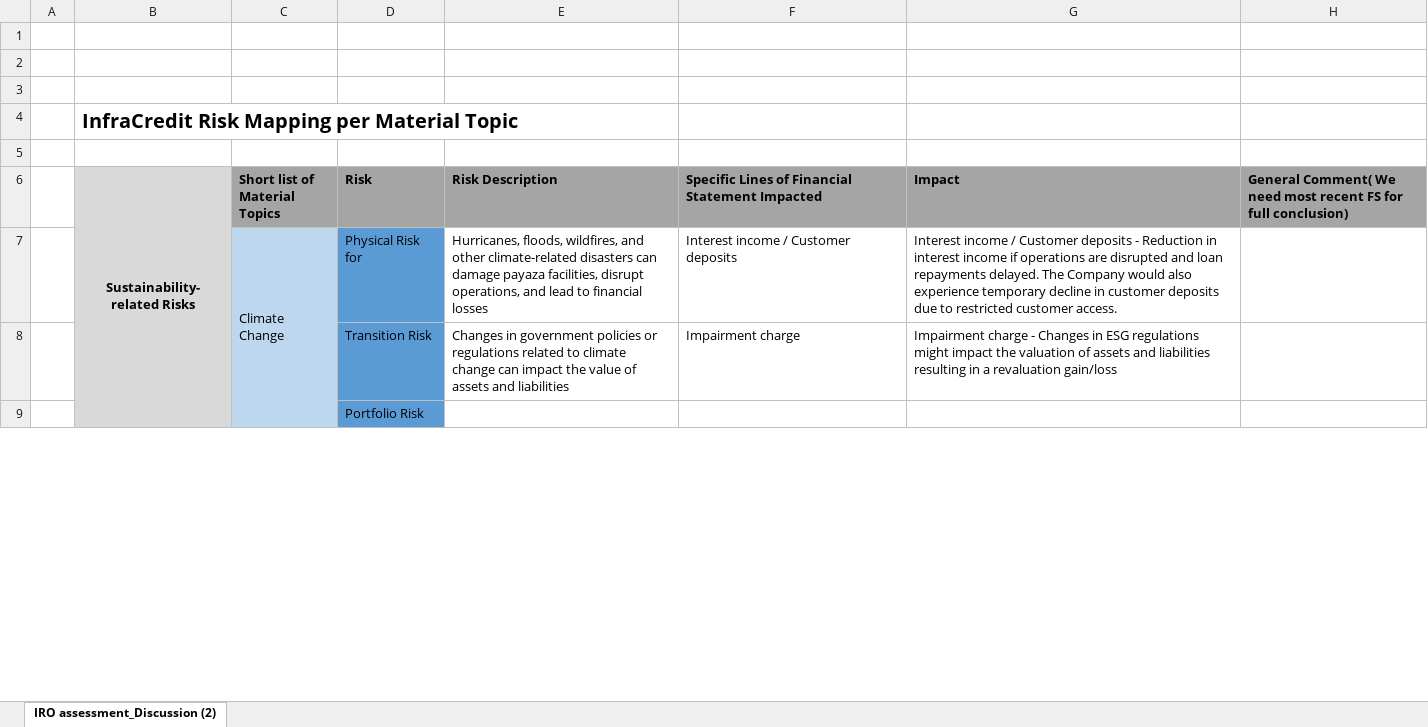
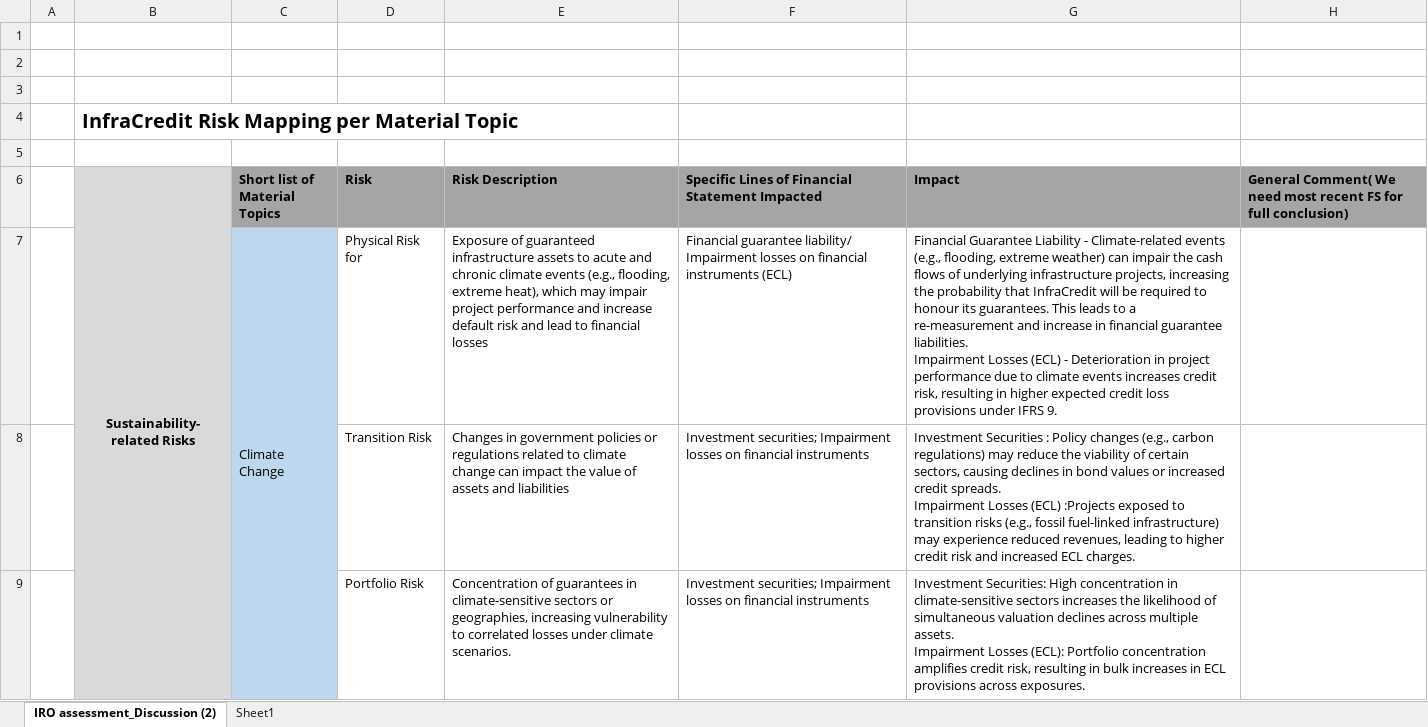
Before and after one commit to sigtech-creator/mine-, an Excel workbook: Mapping of Sustainability and Climate risk to Financial Impact Infracredit.xlsx, sheet IRO assessment_Discussion (2), drawn as a sheet; only a part is shown; values as stored, in another font and other column widths than the file's, no borders; charts and pictures and conditional formats not drawn; removed rows and columns are numbered as before the commit, all else as after; ↵ is a line break in a cell; the diff covers the shown part only; the diff names each change by its address in the sheet, - before the commit and + after, or states it on an @@ line.

Commit message:
Add files via upload

```diff
--- a/Mapping of Sustainability and Climate risk to Financial Impact Infracredit.xlsx (sheet IRO assessment_Discussion (2))
+++ b/Mapping of Sustainability and Climate risk to Financial Impact Infracredit.xlsx (sheet IRO assessment_Discussion (2))
+sheet tab: Sheet1
-B6:B63 merged
+B6:B57 merged
-D7:D8 fill: #5B9BD5
+D7:D8 fill: none
-E7 (Risk Description): Hurricanes, floods, wildfires, and other climate-related disasters can damage payaza facilities, disrupt operations, and lead…
+E7 (Risk Description): Exposure of guaranteed infrastructure assets to acute and chronic climate events (e.g., flooding, extreme heat), which may impair project performance and increase default risk and lead…
-F7: Interest income / Customer deposits
+F7: Financial guarantee liability/ Impairment losses on financial instruments (ECL)
-G7 (Impact): Interest income / Customer deposits - Reduction in interest income if operations are disrupted and loan repayments delayed. The Company would also experience temporary decline in customer deposits due to restricted customer access.
+G7 (Impact): Financial Guarantee Liability - Climate-related events (e.g., flooding, extreme weather) can impair the cash flows of underlying infrastructure projects, increasing the probability that InfraCredit will be required to honour its guarantees. This leads to a re-measurement and increase in financial guarantee liabilities. ↵ Impairment Losses (ECL) - Deterioration in project performance due to climate events increases credit risk, resulting in higher expected credit loss provisions under IFRS 9.
-F8: Impairment charge
+F8: Investment securities; Impairment losses on financial instruments
-G8 (Impact): Impairment charge - Changes in ESG regulations might impact the valuation of assets and liabilities resulting in a revaluation gain/loss
+G8 (Impact): Investment Securities : Policy changes (e.g., carbon regulations) may reduce the viability of certain sectors, causing declines in bond values or increased credit spreads. ↵ Impairment Losses (ECL) :Projects exposed to transition risks (e.g., fossil fuel-linked infrastructure) may experience reduced revenues, leading to higher credit risk and increased ECL charges.
-row 9:  |  |  | Portfolio Risk
+row 9:  |  |  | Portfolio Risk | Concentration of guarantees in climate-sensitive sectors or geographies, increasing vulnerability to correlated losses under climate scenarios. | Investment securities; Impairment losses on financial instruments | Investment Securities: High concentration in climate-sensitive sectors increases the likelihood of simultaneous valuation declines across multiple assets. ↵ Impairment Losses (ECL): Portfolio concentration amplifies credit risk, resulting in bulk increases in ECL provisions across exposures.
```
Also changed, not shown: 34 added rows, 37 removed rows, 1 moved row, 40 edited cells, cell formats and merged cells elsewhere in this sheet.
